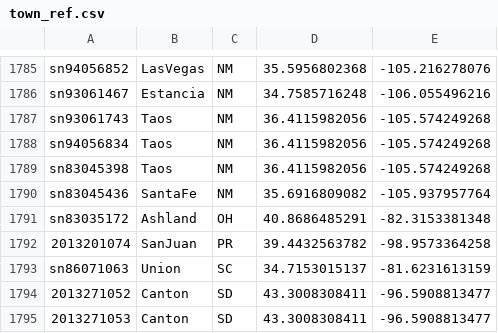
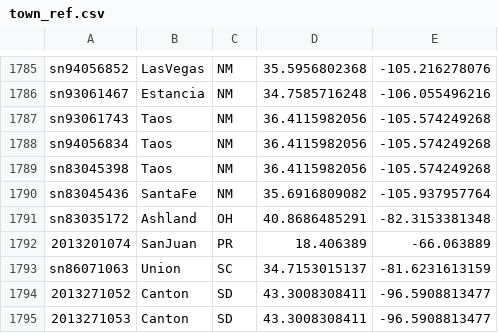
Before and after one commit to tgoodyear/usnewsmap, a CSV file: python/town_ref.csv, drawn as a sheet; only a part is shown, gaps mark what is left out.

```diff
--- a/python/town_ref.csv
+++ b/python/town_ref.csv
@@ -1791,3 +1791,3 @@ sn83045436,SantaFe,NM,35.6916809082,-105.937957764
 sn83035172,Ashland,OH,40.8686485291,-82.3153381348
-2013201074,SanJuan,PR,39.4432563782,-98.9573364258
+2013201074,SanJuan,PR,18.406389,-66.063889
 sn86071063,Union,SC,34.7153015137,-81.6231613159
```
Also changed, not shown: 1 other file.
